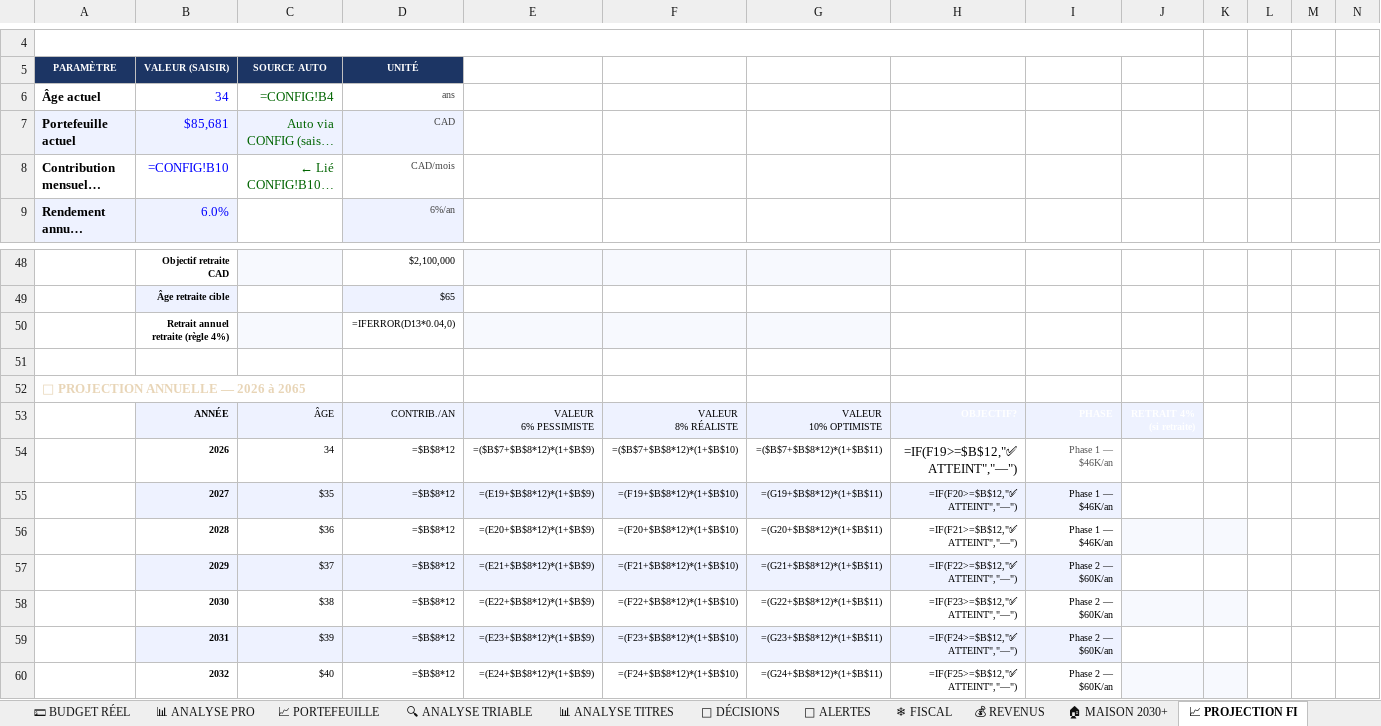
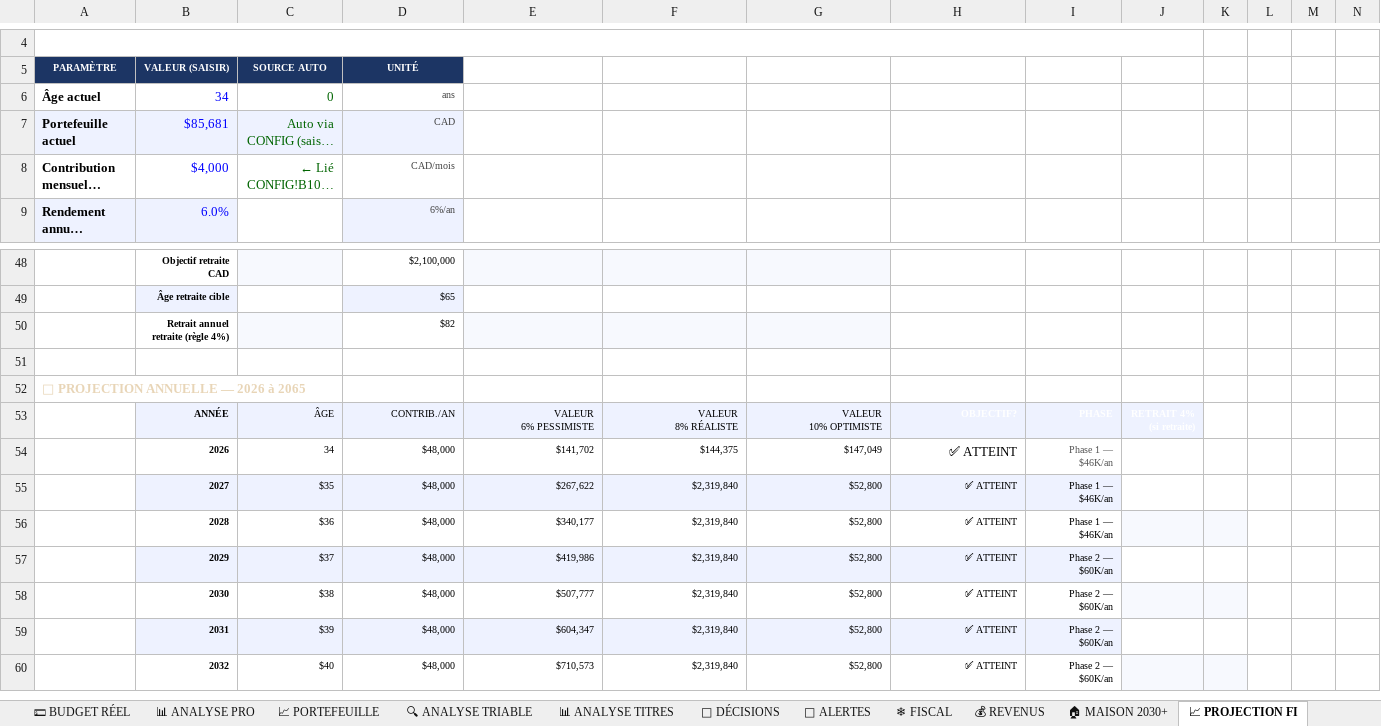
Before and after one commit to Lemiwinks007/heyos-dashboard, an Excel workbook: Portefeuille_2026_v63_S39.xlsx, sheet 📈 PROJECTION FI, drawn as a sheet; only a part is shown, gaps mark what is left out; long unchanged cells end in …; values as stored, in another font and other column widths than the file's, no borders; formulas without a stored value are shown as written; the diff covers the shown part only; the diff names each change by its address in the sheet, - before the commit and + after, or states it on an @@ line.

```diff
--- a/Portefeuille_2026_v63_S39.xlsx (sheet 📈 PROJECTION FI)
+++ b/Portefeuille_2026_v63_S39.xlsx (sheet 📈 PROJECTION FI)
-C6 (SOURCE AUTO): =CONFIG!B4
+C6 (SOURCE AUTO): 0
-B8 (VALEUR (SAISIR)): =CONFIG!B10
+B8 (VALEUR (SAISIR)): $4,000
-D50 (UNITÉ): =IFERROR(D13*0.04,0)
+D50 (UNITÉ): $82
-D54:D60 (UNITÉ): =$B$8*12
+D54:D60 (UNITÉ): $48,000
-E54: =($B$7+$B$8*12)*(1+$B$9)
+E54: $141,702
-F54: =($B$7+$B$8*12)*(1+$B$10)
+F54: $144,375
-G54: =($B$7+$B$8*12)*(1+$B$11)
+G54: $147,049
-H54: =IF(F19>=$B$12,"✅ ATTEINT","—")
+H54: ✅ ATTEINT
-E55: =(E19+$B$8*12)*(1+$B$9)
+E55: $267,622
-F55: =(F19+$B$8*12)*(1+$B$10)
+F55: $2,319,840
-G55: =(G19+$B$8*12)*(1+$B$11)
+G55: $52,800
-H55: =IF(F20>=$B$12,"✅ ATTEINT","—")
+H55: ✅ ATTEINT
-E56: =(E20+$B$8*12)*(1+$B$9)
+E56: $340,177
-F56: =(F20+$B$8*12)*(1+$B$10)
+F56: $2,319,840
-G56: =(G20+$B$8*12)*(1+$B$11)
+G56: $52,800
-H56: =IF(F21>=$B$12,"✅ ATTEINT","—")
+H56: ✅ ATTEINT
-E57: =(E21+$B$8*12)*(1+$B$9)
+E57: $419,986
-F57: =(F21+$B$8*12)*(1+$B$10)
+F57: $2,319,840
-G57: =(G21+$B$8*12)*(1+$B$11)
+G57: $52,800
-H57: =IF(F22>=$B$12,"✅ ATTEINT","—")
+H57: ✅ ATTEINT
-E58: =(E22+$B$8*12)*(1+$B$9)
+E58: $507,777
-F58: =(F22+$B$8*12)*(1+$B$10)
+F58: $2,319,840
-G58: =(G22+$B$8*12)*(1+$B$11)
+G58: $52,800
-H58: =IF(F23>=$B$12,"✅ ATTEINT","—")
+H58: ✅ ATTEINT
-E59: =(E23+$B$8*12)*(1+$B$9)
+E59: $604,347
-F59: =(F23+$B$8*12)*(1+$B$10)
+F59: $2,319,840
-G59: =(G23+$B$8*12)*(1+$B$11)
+G59: $52,800
-H59: =IF(F24>=$B$12,"✅ ATTEINT","—")
+H59: ✅ ATTEINT
-E60: =(E24+$B$8*12)*(1+$B$9)
+E60: $710,573
-F60: =(F24+$B$8*12)*(1+$B$10)
+F60: $2,319,840
-G60: =(G24+$B$8*12)*(1+$B$11)
+G60: $52,800
-H60: =IF(F25>=$B$12,"✅ ATTEINT","—")
+H60: ✅ ATTEINT
```
Also changed, not shown: 482 edited cells elsewhere in this sheet, sheet 📋 MON PORTEFEUILLE, sheet 🔍 ANALYSE TRIABLE, sheet 📈 PORTEFEUILLE, sheet 💰 REVENUS, sheet 🔒 VALIDATION, sheet 🏠 MAISON 2030+, 13 more sheets, 1 other file.
